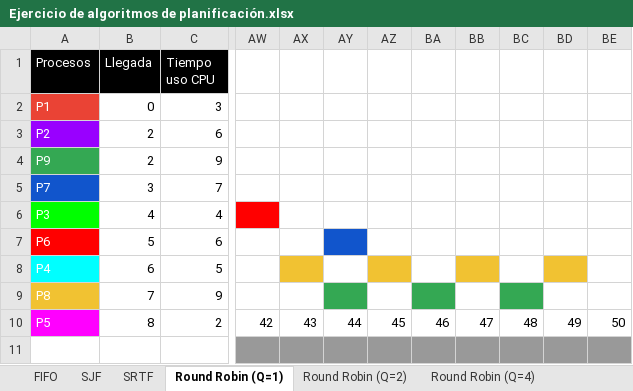
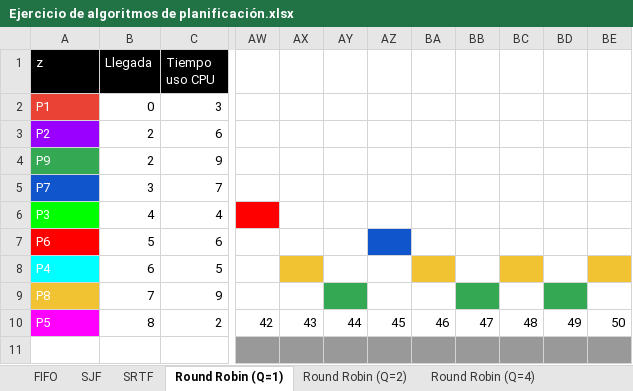
Before and after one commit to mgagliardo/digital-house-fullstack-developer, an Excel workbook: intro-informatica/Clase_11/Ejercicio de algoritmos de planificación.xlsx, sheet Round Robin (Q=1), drawn as a sheet; only a part is shown, gaps mark what is left out; values as stored, in another font and other column widths than the file's, no borders; charts and pictures not drawn; the diff names each change by its address in the sheet, - before the commit and + after, or states it on an @@ line.

```diff
--- a/intro-informatica/Clase_11/Ejercicio de algoritmos de planificación.xlsx (sheet Round Robin (Q=1))
+++ b/intro-informatica/Clase_11/Ejercicio de algoritmos de planificación.xlsx (sheet Round Robin (Q=1))
-A1: Procesos
+A1: z
-AY7 fill: #1155CC
+AY7 fill: none
-AZ7 fill: none
+AZ7 fill: #1155CC
-AZ8 fill: #F1C232
+AZ8 fill: none
-BA8 fill: none
+BA8 fill: #F1C232
-BB8 fill: #F1C232
+BB8 fill: none
-BC8 fill: none
+BC8 fill: #F1C232
-BD8 fill: #F1C232
+BD8 fill: none
-BE8 fill: none
+BE8 fill: #F1C232
-BA9 fill: #34A853
+BA9 fill: none
-BB9 fill: none
+BB9 fill: #34A853
-BC9 fill: #34A853
+BC9 fill: none
-BD9 fill: none
+BD9 fill: #34A853
```
Also changed, not shown: sheet Round Robin (Q=2), sheet SJF, sheet Round Robin (Q=4), 1 other file.
